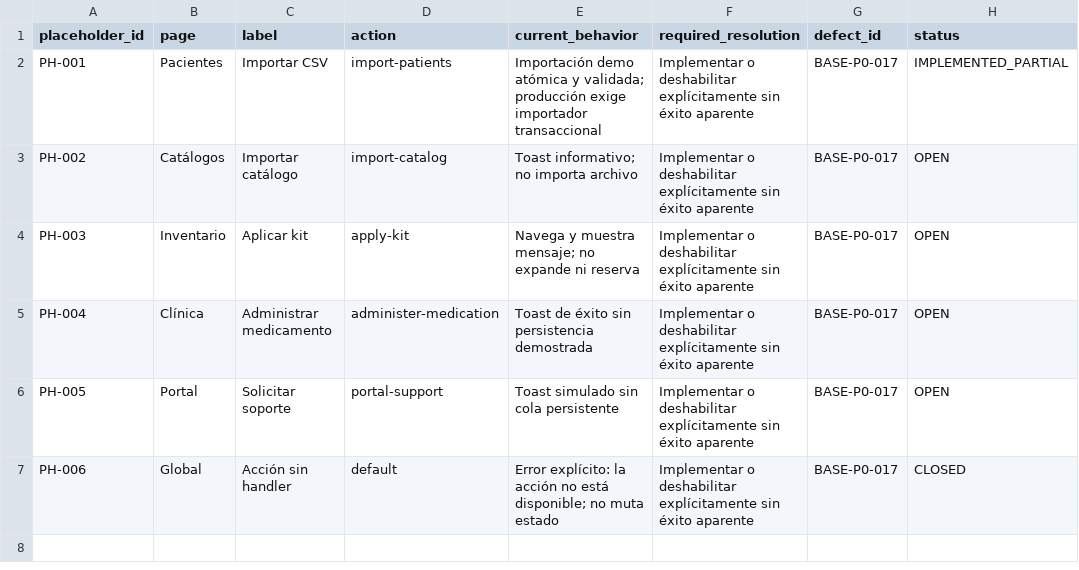
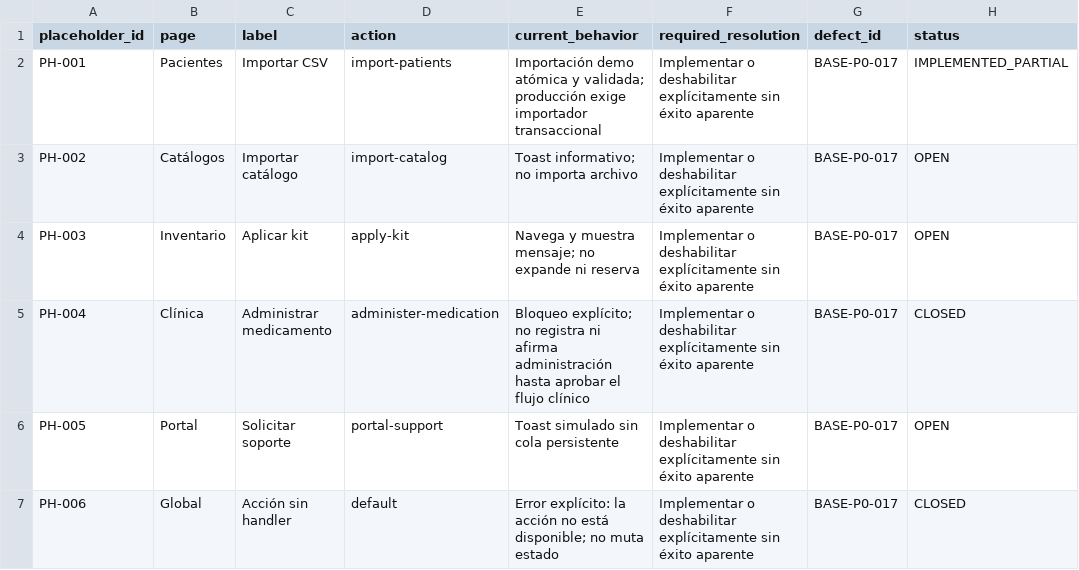
Before and after one commit to CLinqui7/analiza-en-casa, a CSV file: docs/parity/PLACEHOLDER_ACTIONS.csv, drawn as a sheet.

```diff
--- a/docs/parity/PLACEHOLDER_ACTIONS.csv
+++ b/docs/parity/PLACEHOLDER_ACTIONS.csv
@@ -4,3 +4,3 @@
 "PH-003","Inventario","Aplicar kit","apply-kit","Navega y muestra mensaje; no expande ni reserva","Implementar o deshabilitar explícitamente sin éxito aparente","BASE-P0-017","OPEN"
-"PH-004","Clínica","Administrar medicamento","administer-medication","Toast de éxito sin persistencia demostrada","Implementar o deshabilitar explícitamente sin éxito aparente","BASE-P0-017","OPEN"
+"PH-004","Clínica","Administrar medicamento","administer-medication","Bloqueo explícito; no registra ni afirma administración hasta aprobar el flujo clínico","Implementar o deshabilitar explícitamente sin éxito aparente","BASE-P0-017","CLOSED"
 "PH-005","Portal","Solicitar soporte","portal-support","Toast simulado sin cola persistente","Implementar o deshabilitar explícitamente sin éxito aparente","BASE-P0-017","OPEN"
```
Also changed, not shown: docs/MASTER_FEATURE_MATRIX.csv, docs/VIDEO_VS_PLATFORM_GAP_MATRIX.csv, 48 other files.
